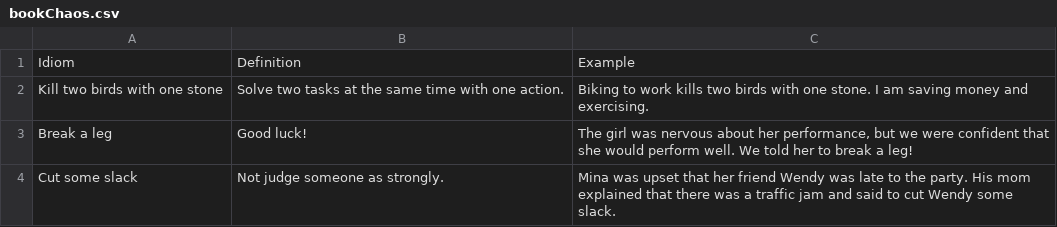
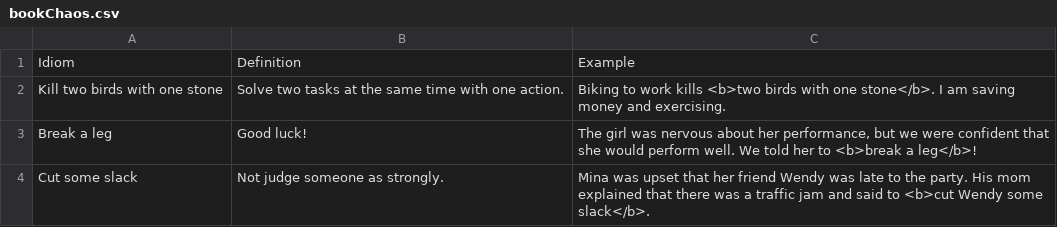
Before and after one commit to thumun/WordWizard, a CSV file: Assets/Data/bookChaos.csv, drawn as a sheet.

Commit message:
got book menu working
mg3

```diff
--- a/Assets/Data/bookChaos.csv
+++ b/Assets/Data/bookChaos.csv
@@ -1,4 +1,4 @@
 Idiom,Definition,Example
-Kill two birds with one stone,Solve two tasks at the same time with one action.,Biking to work kills two birds with one stone. I am saving money and exercising.
-Break a leg,Good luck!,"The girl was nervous about her performance, but we were confident that she would perform well. We told her to break a leg!"
-Cut some slack,Not judge someone as strongly.,Mina was upset that her friend Wendy was late to the party. His mom explained that there was a traffic jam and said to cut Wendy some slack.
+Kill two birds with one stone,Solve two tasks at the same time with one action.,Biking to work kills <b>two birds with one stone</b>. I am saving money and exercising.
+Break a leg,Good luck!,"The girl was nervous about her performance, but we were confident that she would perform well. We told her to <b>break a leg</b>!"
+Cut some slack,Not judge someone as strongly.,Mina was upset that her friend Wendy was late to the party. His mom explained that there was a traffic jam and said to <b>cut Wendy some slack</b>.
```
Also changed, not shown: 10 other files.
